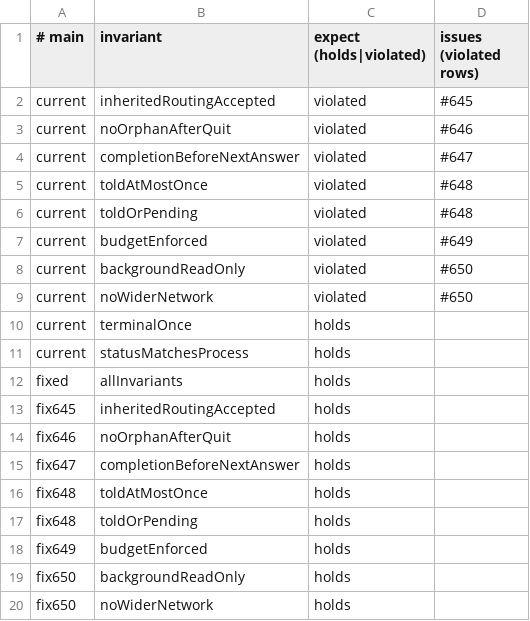
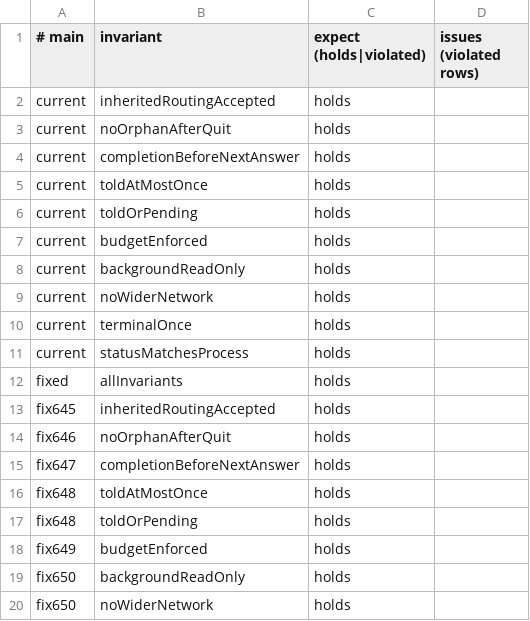
Before and after one commit to acmiyaguchi/fen, a TSV file: spec/subagents/checks.tsv, drawn as a sheet.

Commit message:
fix(subagent, wire, rpc): run table, control acks, derived child policy
Fixes #618, #632, #645, #646, #647, #648, #649, #650, #664, #665, #666, #667 (runs and mailbox #674, policy #675).

- subagent: pass the validated thinking level instead of the status label (#645); reap blocking children on quit/unwind (#646); deliver background completions once as a framed output prefix on the next user turn instead of through the user queue (#647, #648); reset turn budget on steer instead of disabling it (#649); enforce read-only child authority via tool policy (#650); name spill files from the parent and clean them up on exit (#667).
- wire/rpc: ack controls received during/after close and settle unanswered controls at exit (#664); guard finalize against a stale parent mirror when a turn is already answering (#665); reject empty steer/follow-up text at schema validation (#666); report failed turns with non-done exit status (#632) and compute RPC run usage via usage_ledger marks across compaction (#618).
- known-bug probes become regression tests; spec/subagents, spec/wire, and spec/presenters: today's instances carry the fixes, rows hold, and conformance passes.

```diff
--- a/spec/subagents/checks.tsv
+++ b/spec/subagents/checks.tsv
@@ -1,10 +1,10 @@
 # main	invariant	expect (holds|violated)	issues (violated rows)
-current	inheritedRoutingAccepted	violated	#645
-current	noOrphanAfterQuit	violated	#646
-current	completionBeforeNextAnswer	violated	#647
-current	toldAtMostOnce	violated	#648
-current	toldOrPending	violated	#648
-current	budgetEnforced	violated	#649
-current	backgroundReadOnly	violated	#650
-current	noWiderNetwork	violated	#650
+current	inheritedRoutingAccepted	holds
+current	noOrphanAfterQuit	holds
+current	completionBeforeNextAnswer	holds
+current	toldAtMostOnce	holds
+current	toldOrPending	holds
+current	budgetEnforced	holds
+current	backgroundReadOnly	holds
+current	noWiderNetwork	holds
 current	terminalOnce	holds
```
Also changed, not shown: spec/presenters/checks.tsv, spec/presenters/proofs/outcome/checks.tsv, 52 other files.
